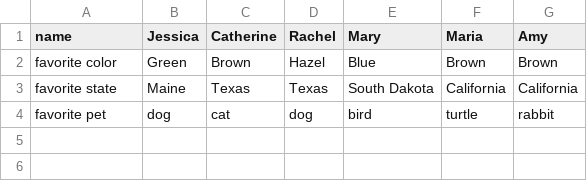
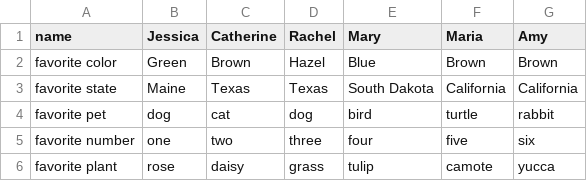
Before and after one commit to PdxCodeGuild/class_sturgeon, a CSV file: code/manny/contacts.csv, drawn as a sheet.

```diff
--- a/code/manny/contacts.csv
+++ b/code/manny/contacts.csv
@@ -4 +4,3 @@ favorite state,Maine,Texas,Texas,South Dakota,California,California
 favorite pet,dog,cat,dog,bird,turtle,rabbit
+favorite number,one,two,three,four,five,six
+favorite plant,rose,daisy,grass,tulip,camote,yucca
```
Also changed, not shown: 3 other files.
